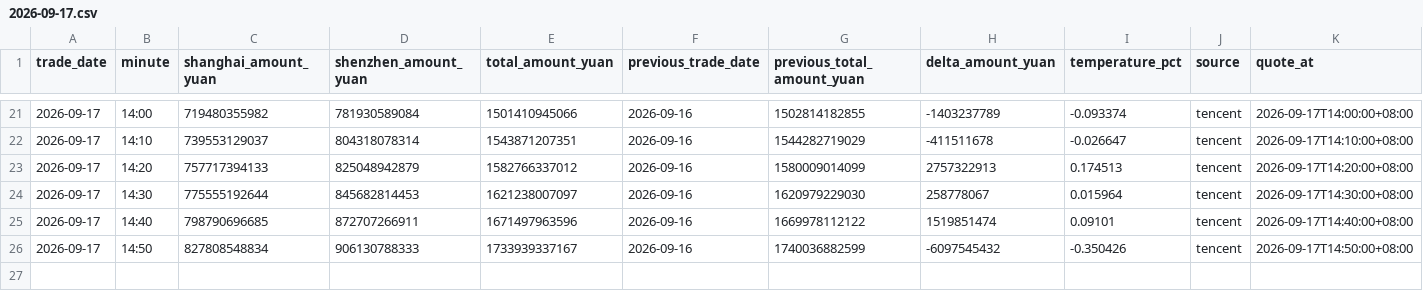
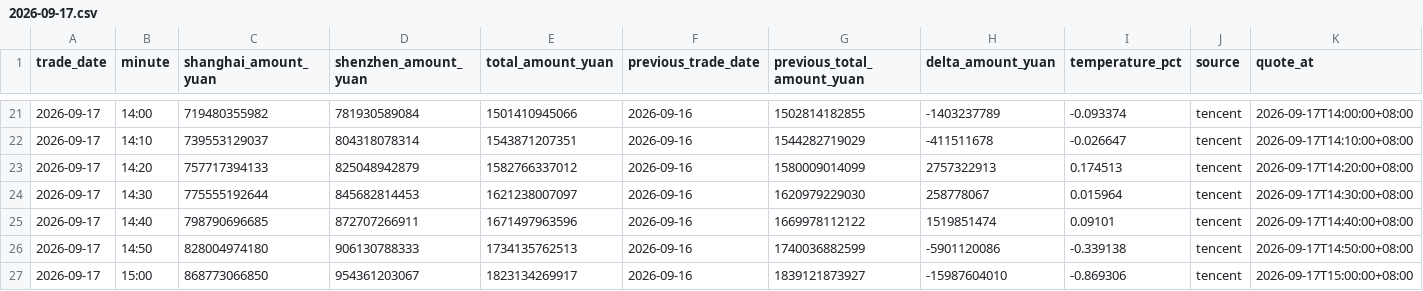
Before and after one commit to huyuyua/myfirstproject, a CSV file: docs/history/2026/2026-09-17.csv, drawn as a sheet; only a part is shown, gaps mark what is left out.

```diff
--- a/docs/history/2026/2026-09-17.csv
+++ b/docs/history/2026/2026-09-17.csv
@@ -25,2 +25,3 @@
 2026-09-17,14:40,798790696685,872707266911,1671497963596,2026-09-16,1669978112122,1519851474,0.09101,tencent,2026-09-17T14:40:00+08:00
-2026-09-17,14:50,827808548834,906130788333,1733939337167,2026-09-16,1740036882599,-6097545432,-0.350426,tencent,2026-09-17T14:50:00+08:00
+2026-09-17,14:50,828004974180,906130788333,1734135762513,2026-09-16,1740036882599,-5901120086,-0.339138,tencent,2026-09-17T14:50:00+08:00
+2026-09-17,15:00,868773066850,954361203067,1823134269917,2026-09-16,1839121873927,-15987604010,-0.869306,tencent,2026-09-17T15:00:00+08:00
```
Also changed, not shown: 4 other files.
